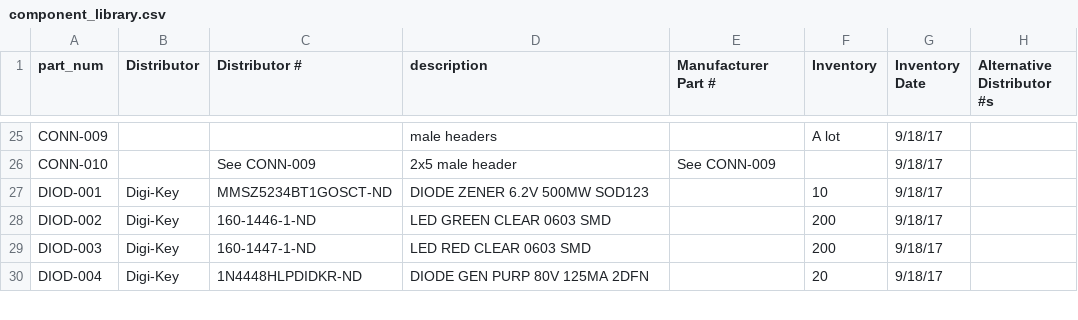
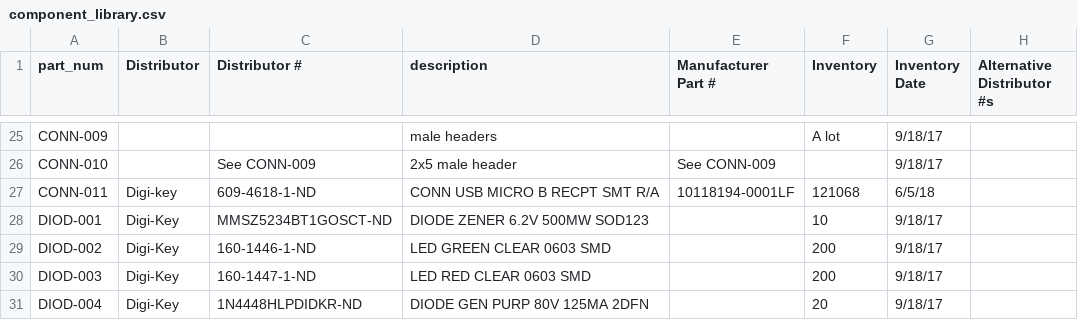
Before and after one commit to UWARG/WARG-KiCAD, a CSV file: component_library.csv, drawn as a sheet; only a part is shown, gaps mark what is left out.

Commit message:
Finished Adding USB Interface IC and USB
Selected micro USB B part, added to CVS, created footprint, added symbol. Finished FT4232H symbol as well.

```diff
--- a/component_library.csv
+++ b/component_library.csv
@@ -26,2 +26,3 @@ CONN-009,,,male headers,,A lot,9/18/17,
 CONN-010,,See CONN-009,2x5 male header,See CONN-009,,9/18/17,
+CONN-011,Digi-key,609-4618-1-ND,CONN USB MICRO B RECPT SMT R/A,10118194-0001LF,121068,6/5/18,
 DIOD-001,Digi-Key,MMSZ5234BT1GOSCT-ND,DIODE ZENER 6.2V 500MW SOD123,,10,9/18/17,
```
Also changed, not shown: 3 other files.
